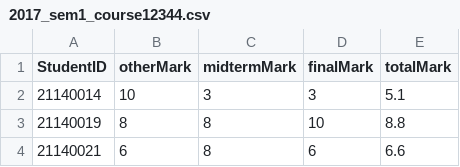
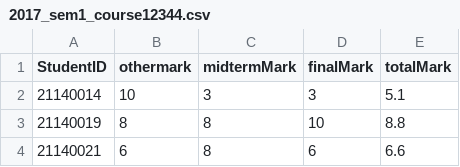
Before and after one commit to RokeMSE/22CLC02-ProgrammingTechniques-Group01, a CSV file: WINFORM_STDSTRING/CSV/SemInSchoolYear/CourseInSemester/StudentsInCourse/2017_sem1_course12344.csv, drawn as a sheet; only a part is shown.

```diff
--- a/WINFORM_STDSTRING/CSV/SemInSchoolYear/CourseInSemester/StudentsInCourse/2017_sem1_course12344.csv
+++ b/WINFORM_STDSTRING/CSV/SemInSchoolYear/CourseInSemester/StudentsInCourse/2017_sem1_course12344.csv
@@ -1,2 +1,2 @@
-StudentID,otherMark,midtermMark,finalMark,totalMark
+StudentID,othermark,midtermMark,finalMark,totalMark
 21140014,10,3,3,5.1
```
Also changed, not shown: 20 other files.
